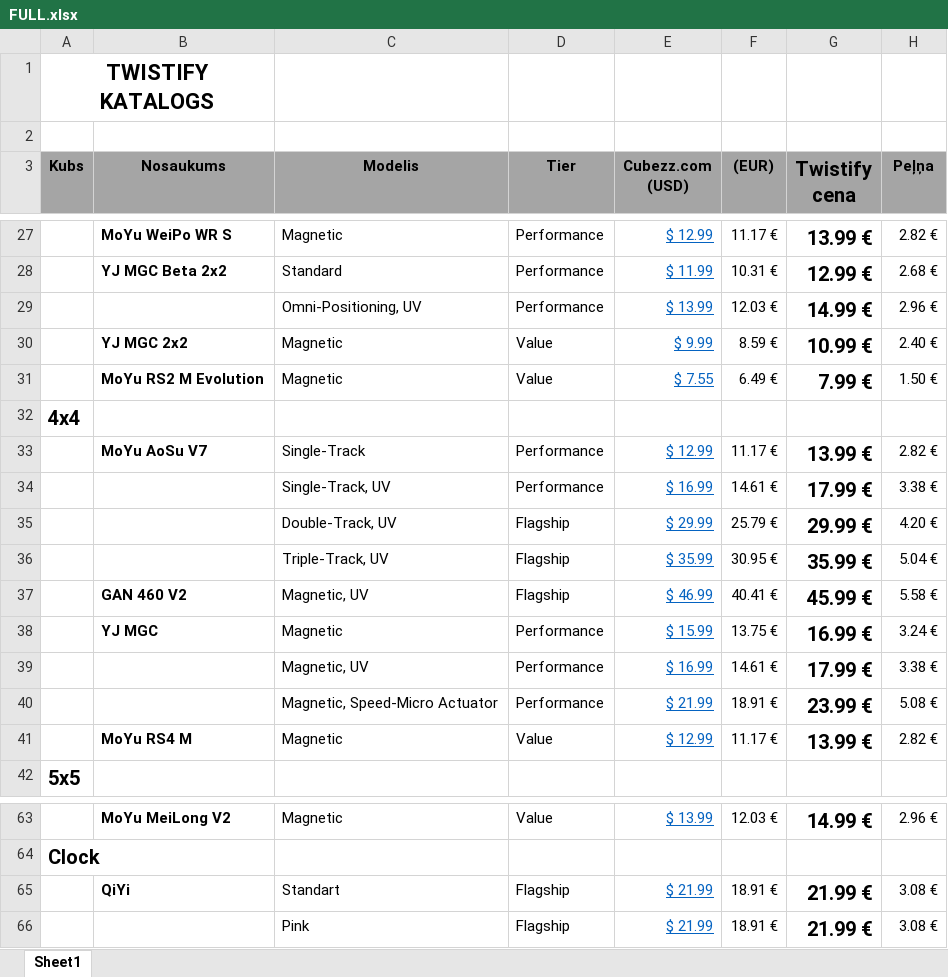
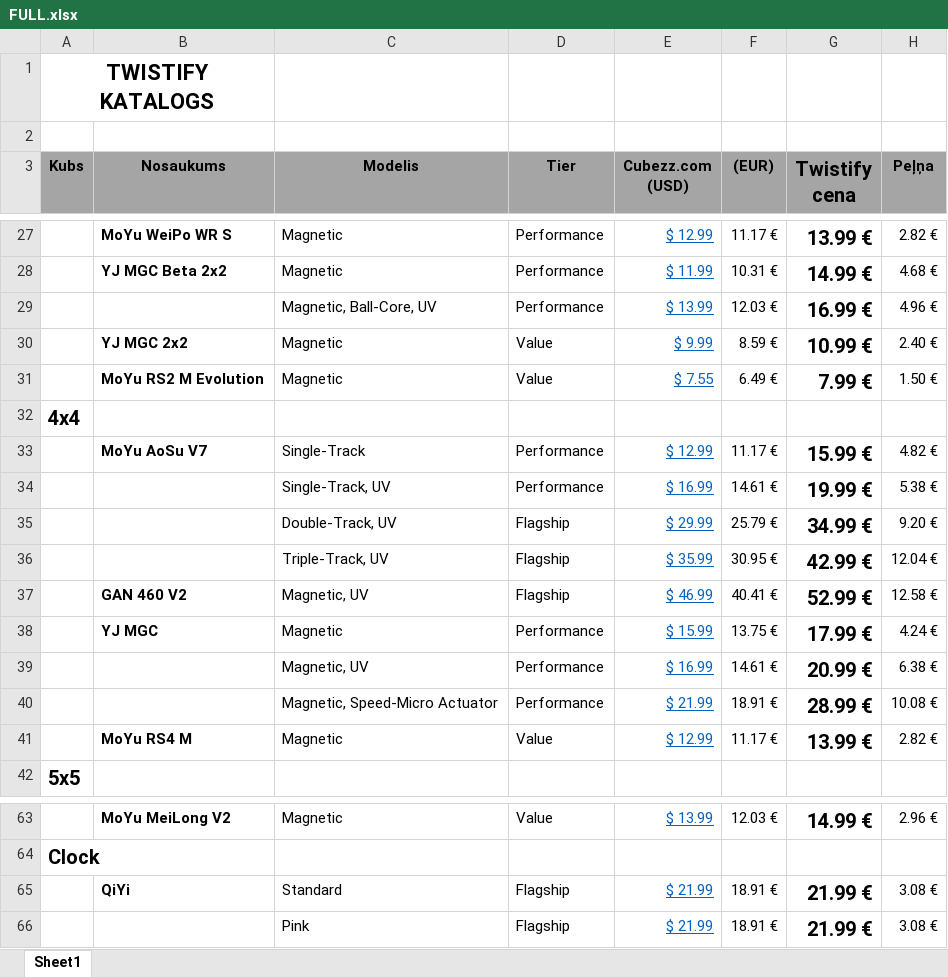
Before and after one commit to GeoStoreLV/Twsitify, an Excel workbook: FULL.xlsx, sheet Sheet1, drawn as a sheet; only a part is shown, gaps mark what is left out; values as stored, in another font and other column widths than the file's, no borders; conditional formats not drawn; the diff covers the shown part only; the diff names each change by its address in the sheet, - before the commit and + after, or states it on an @@ line.

```diff
--- a/FULL.xlsx (sheet Sheet1)
+++ b/FULL.xlsx (sheet Sheet1)
-C28 (Modelis): Standard
+C28 (Modelis): Magnetic
-G28 (Twistify cena): 12.99 €
+G28 (Twistify cena): 14.99 €
-H28 (Peļņa): 2.68 €
+H28 (Peļņa): 4.68 €
-C29 (Modelis): Omni-Positioning, UV
+C29 (Modelis): Magnetic, Ball-Core, UV
-G29 (Twistify cena): 14.99 €
+G29 (Twistify cena): 16.99 €
-H29 (Peļņa): 2.96 €
+H29 (Peļņa): 4.96 €
-G33 (Twistify cena): 13.99 €
+G33 (Twistify cena): 15.99 €
-H33 (Peļņa): 2.82 €
+H33 (Peļņa): 4.82 €
-G34 (Twistify cena): 17.99 €
+G34 (Twistify cena): 19.99 €
-H34 (Peļņa): 3.38 €
+H34 (Peļņa): 5.38 €
-G35 (Twistify cena): 29.99 €
+G35 (Twistify cena): 34.99 €
-H35 (Peļņa): 4.20 €
+H35 (Peļņa): 9.20 €
-G36 (Twistify cena): 35.99 €
+G36 (Twistify cena): 42.99 €
-H36 (Peļņa): 5.04 €
+H36 (Peļņa): 12.04 €
-G37 (Twistify cena): 45.99 €
+G37 (Twistify cena): 52.99 €
-H37 (Peļņa): 5.58 €
+H37 (Peļņa): 12.58 €
-G38 (Twistify cena): 16.99 €
+G38 (Twistify cena): 17.99 €
-H38 (Peļņa): 3.24 €
+H38 (Peļņa): 4.24 €
-G39 (Twistify cena): 17.99 €
+G39 (Twistify cena): 20.99 €
-H39 (Peļņa): 3.38 €
+H39 (Peļņa): 6.38 €
-G40 (Twistify cena): 23.99 €
+G40 (Twistify cena): 28.99 €
-H40 (Peļņa): 5.08 €
+H40 (Peļņa): 10.08 €
-C65 (Modelis): Standart
+C65 (Modelis): Standard
```
Also changed, not shown: 30 edited cells elsewhere in this sheet, 6 other files.
